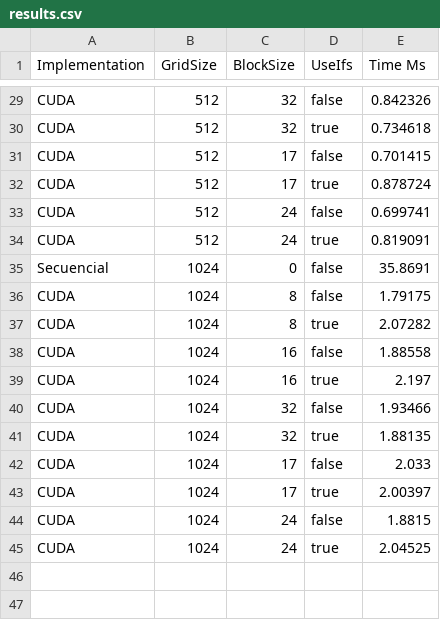
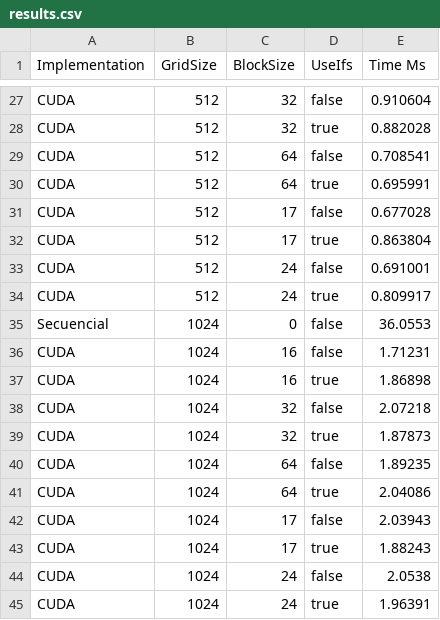
Before and after one commit to tomas-emilio/GPU-T2, a CSV file: results.csv, drawn as a sheet; only a part is shown, gaps mark what is left out; removed rows and columns are numbered as before the commit, all else as after; the diff covers the shown part only; the diff names each change by its address in the sheet, - before the commit and + after, or states it on an @@ line.

```diff
--- a/results.csv
+++ b/results.csv
-E27 (Time Ms): 0.842326
+E27 (Time Ms): 0.910604
-E28 (Time Ms): 0.734618
+E28 (Time Ms): 0.882028
+row 29: CUDA | 512 | 64 | false | 0.708541
+row 30: CUDA | 512 | 64 | true | 0.695991
-E31 (Time Ms): 0.701415
+E31 (Time Ms): 0.677028
-E32 (Time Ms): 0.878724
+E32 (Time Ms): 0.863804
-E33 (Time Ms): 0.699741
+E33 (Time Ms): 0.691001
-E34 (Time Ms): 0.819091
+E34 (Time Ms): 0.809917
-E35 (Time Ms): 35.8691
+E35 (Time Ms): 36.0553
-row 36: CUDA | 1024 | 8 | false | 1.79175
-row 37: CUDA | 1024 | 8 | true | 2.07282
-E36 (Time Ms): 1.88558
+E36 (Time Ms): 1.71231
-E37 (Time Ms): 2.197
+E37 (Time Ms): 1.86898
-E38 (Time Ms): 1.93466
+E38 (Time Ms): 2.07218
-E39 (Time Ms): 1.88135
+E39 (Time Ms): 1.87873
+row 40: CUDA | 1024 | 64 | false | 1.89235
+row 41: CUDA | 1024 | 64 | true | 2.04086
-E42 (Time Ms): 2.033
+E42 (Time Ms): 2.03943
-E43 (Time Ms): 2.00397
+E43 (Time Ms): 1.88243
-E44 (Time Ms): 1.8815
+E44 (Time Ms): 2.0538
-E45 (Time Ms): 2.04525
+E45 (Time Ms): 1.96391
```
Also changed, not shown: 4 added rows, 6 removed rows and 21 edited cells elsewhere in this file, 2 other files.
